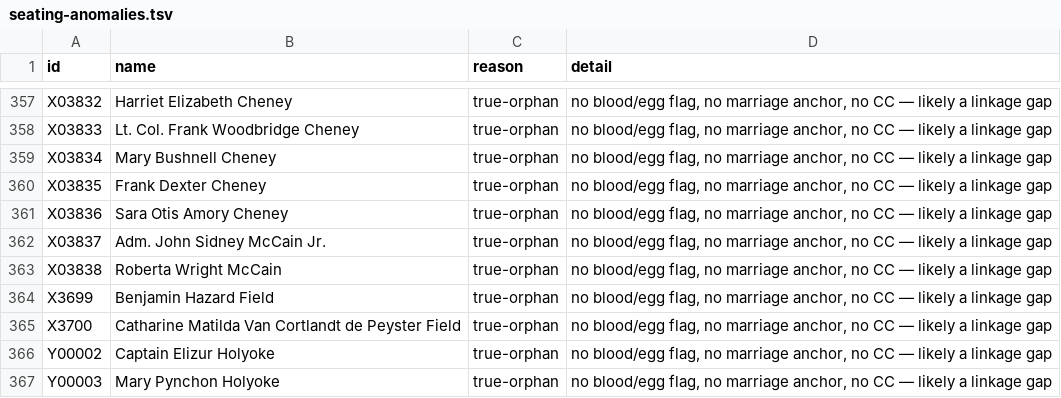
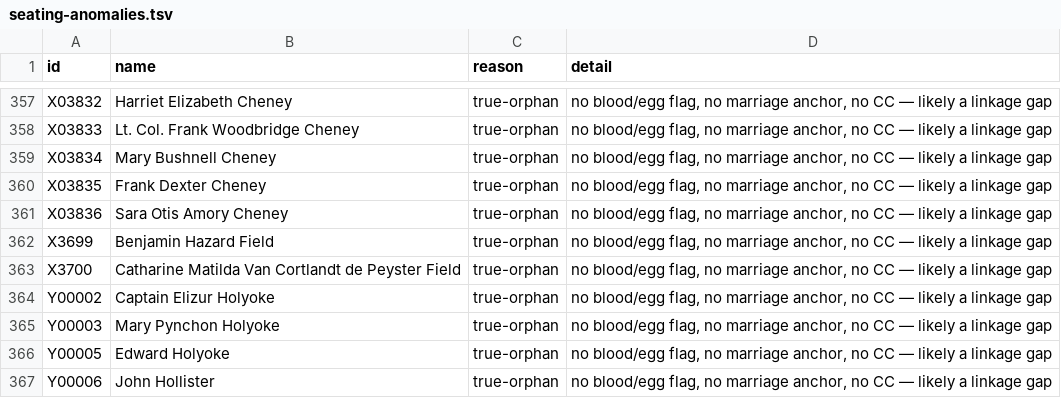
Before and after one commit to 35degrees/hookerfamily041726, a TSV file: seating-anomalies.tsv, drawn as a sheet; only a part is shown, gaps mark what is left out; the shorter side is filled out with more unchanged rows.

```diff
--- a/seating-anomalies.tsv
+++ b/seating-anomalies.tsv
@@ -361,4 +361,2 @@ X03835	Frank Dexter Cheney	true-orphan	no blood/egg flag, no marriage anchor, no
 X03836	Sara Otis Amory Cheney	true-orphan	no blood/egg flag, no marriage anchor, no CC — likely a linkage gap
-X03837	Adm. John Sidney McCain Jr.	true-orphan	no blood/egg flag, no marriage anchor, no CC — likely a linkage gap
-X03838	Roberta Wright McCain	true-orphan	no blood/egg flag, no marriage anchor, no CC — likely a linkage gap
 X3699	Benjamin Hazard Field	true-orphan	no blood/egg flag, no marriage anchor, no CC — likely a linkage gap
```
Also changed, not shown: 1 other file.
